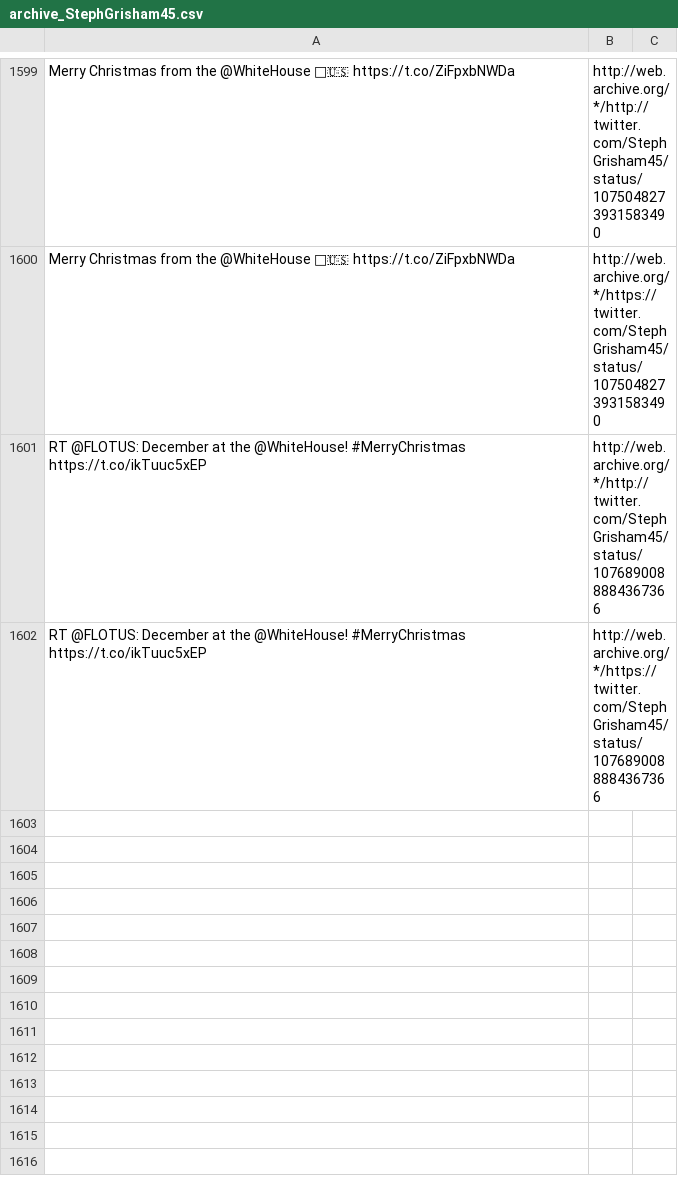
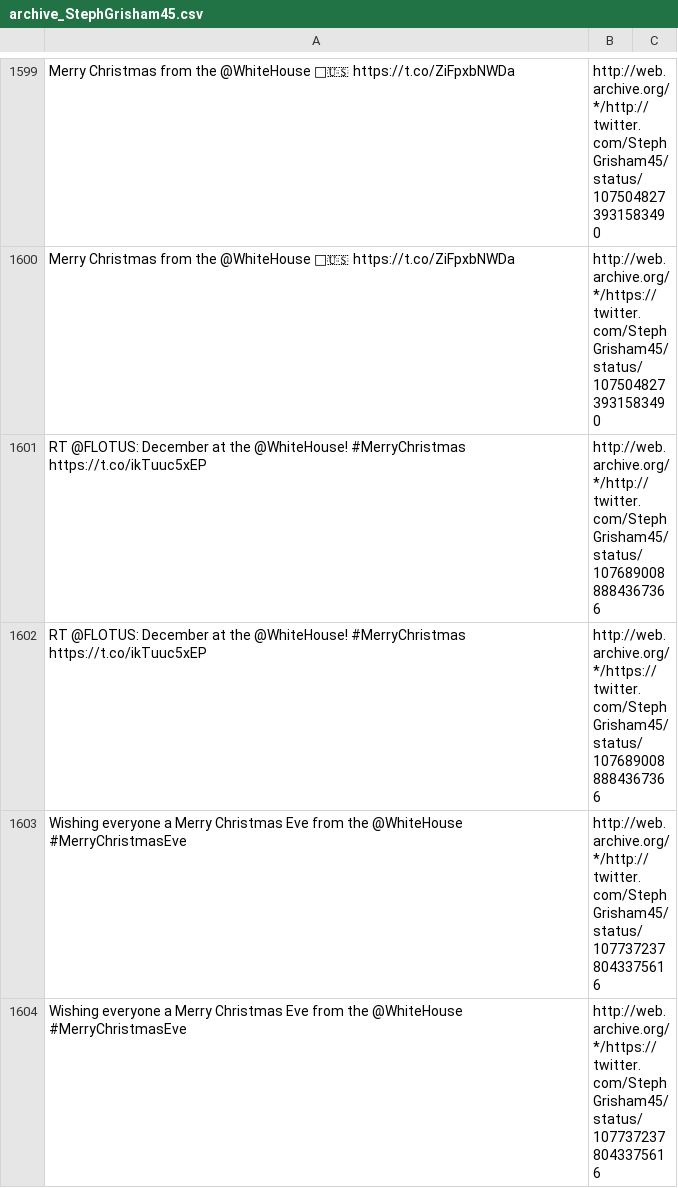
Before and after one commit to patrick-brian-mooney/archive-junta, a CSV file: data/archive_StephGrisham45.csv, drawn as a sheet; only a part is shown, gaps mark what is left out; the diff names each change by its address in the sheet, - before the commit and + after, or states it on an @@ line.

```diff
--- a/data/archive_StephGrisham45.csv
+++ b/data/archive_StephGrisham45.csv
+row 1603: Wishing everyone a Merry Christmas Eve from the @WhiteHouse #MerryChristmasEve | http://web.archive.org/*/http://twitter.com/StephGrisham45/status/1077372378043375616
+row 1604: Wishing everyone a Merry Christmas Eve from the @WhiteHouse #MerryChristmasEve | http://web.archive.org/*/https://twitter.com/StephGrisham45/status/1077372378043375616
```
Also changed, not shown: data/archive_FLOTUS.csv, data/deleted_tweets.csv, 18 other files.
